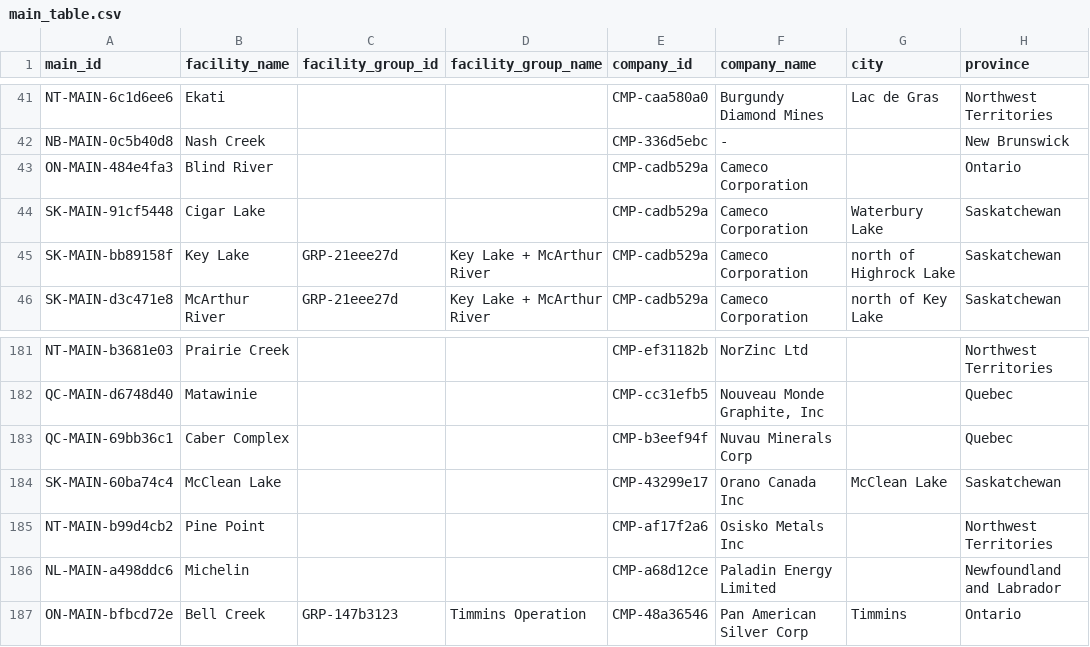
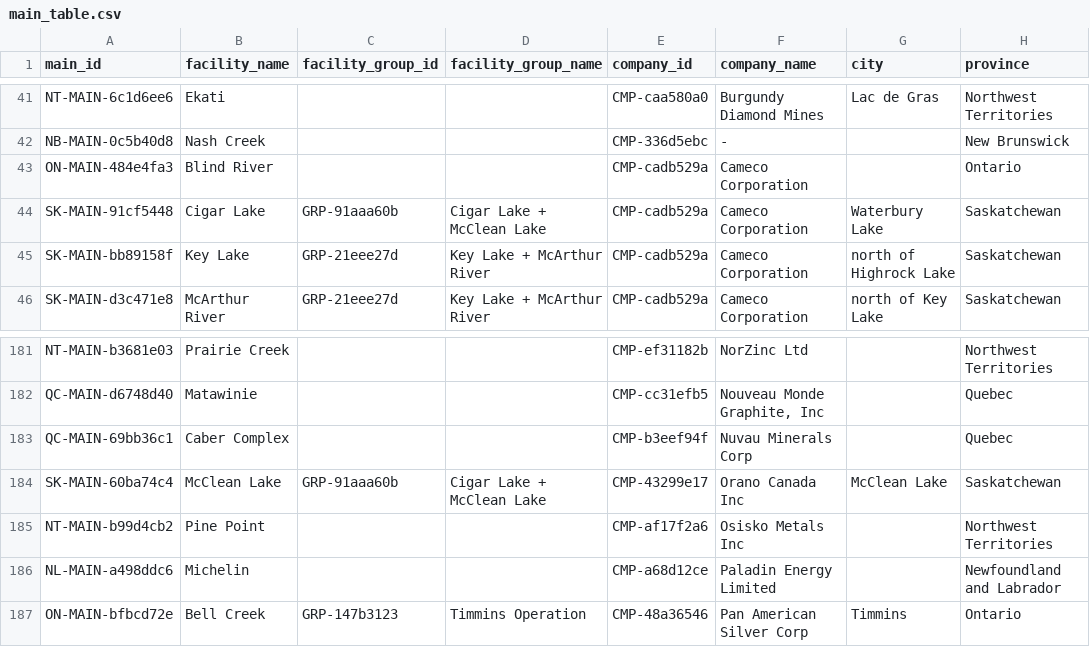
Before and after one commit to marpellan/metallican_streamlit_app, a CSV file: database/CSV/main_table.csv, drawn as a sheet; only a part is shown, gaps mark what is left out; the diff names each change by its address in the sheet, - before the commit and + after, or states it on an @@ line.

```diff
--- a/database/CSV/main_table.csv
+++ b/database/CSV/main_table.csv
-C44 (facility_group_id): (empty)
+C44 (facility_group_id): GRP-91aaa60b
-D44 (facility_group_name): (empty)
+D44 (facility_group_name): Cigar Lake + McClean Lake
-C184 (facility_group_id): (empty)
+C184 (facility_group_id): GRP-91aaa60b
-D184 (facility_group_name): (empty)
+D184 (facility_group_name): Cigar Lake + McClean Lake
```
Also changed, not shown: database/CSV/archetypes_table.csv, database/CSV/materials_energy_table.csv, 9 other files.
